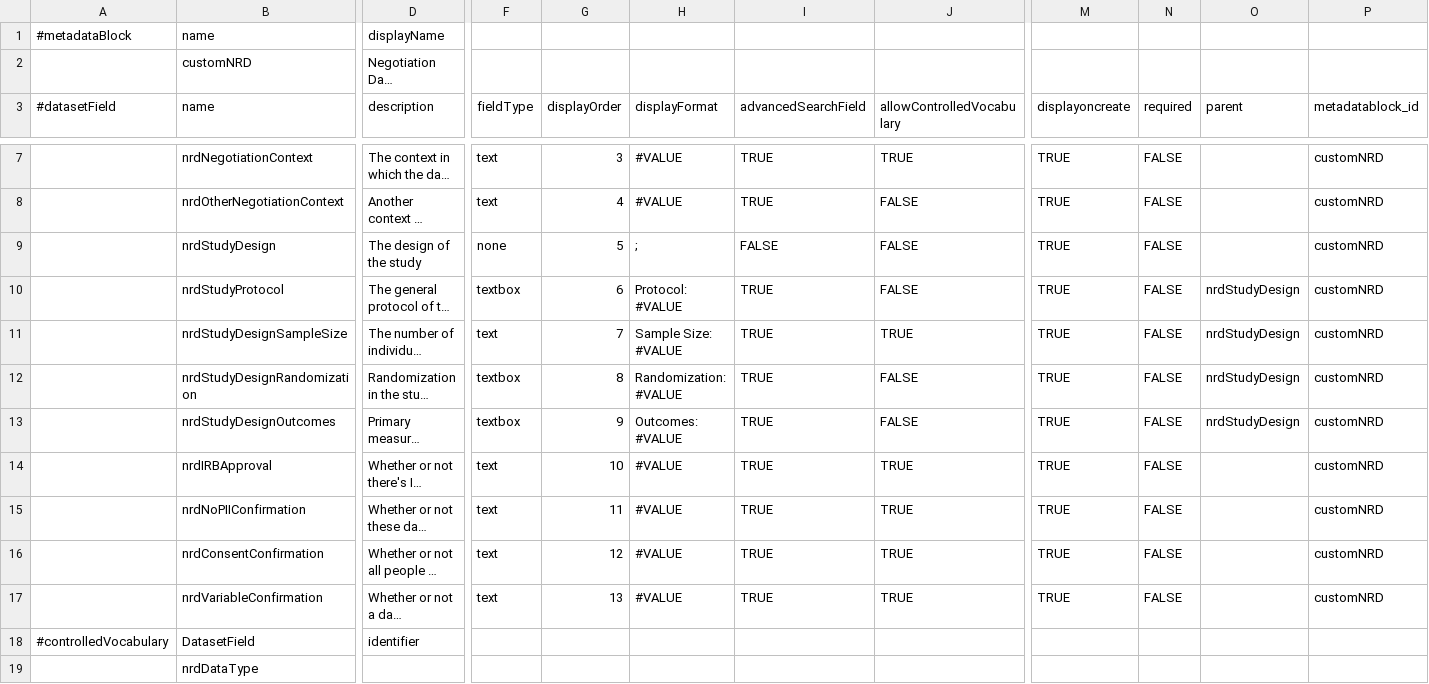
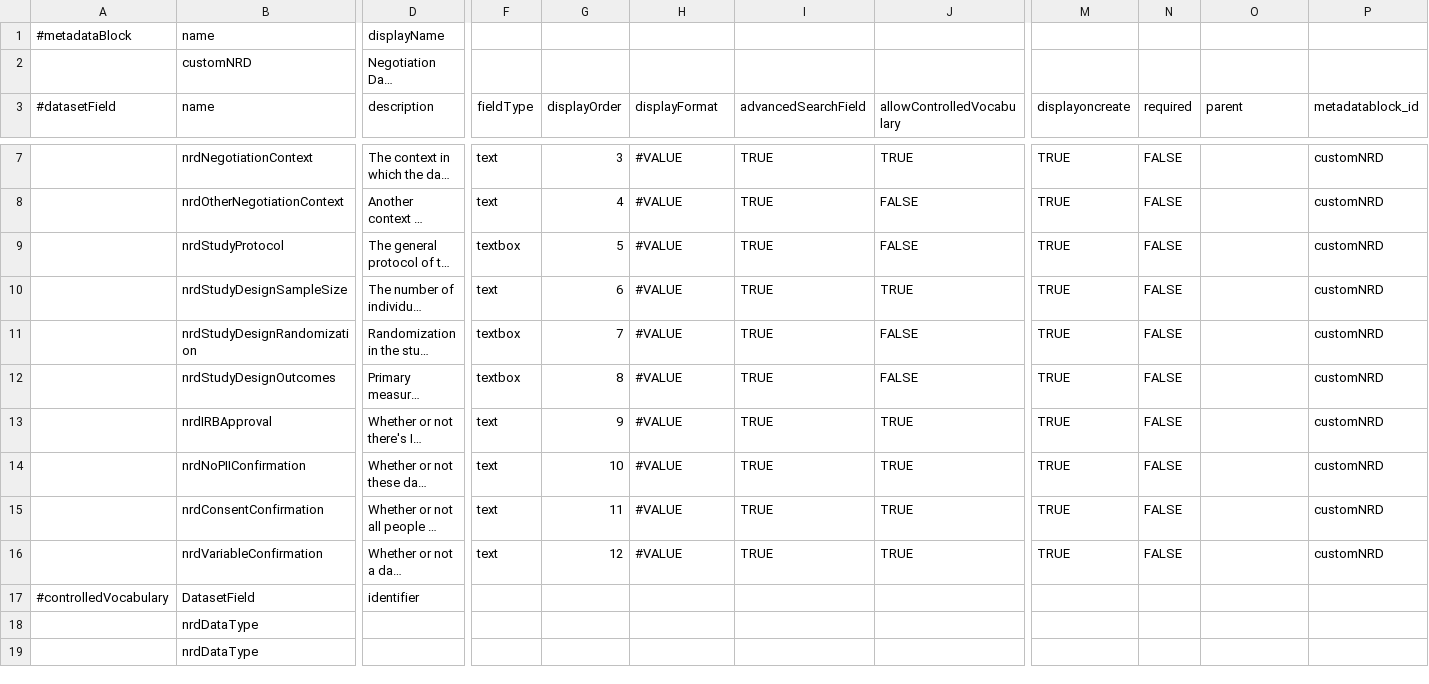
Before and after one commit to IQSS/dataverse.harvard.edu, a TSV file: metadatablocks/customNRD.tsv, drawn as a sheet; only a part is shown, gaps mark what is left out; the shorter side is filled out with more unchanged rows; long unchanged cells end in …; removed rows and columns are numbered as before the commit, all else as after; rows hold the shown columns only; the diff names each change by its address in the sheet, - before the commit and + after, or states it on an @@ line.

Commit message:
Update customNRD.tsv
Removing nrdStudyDesign parent field and adjusting properties for its child fields to make them their own simple fields.

```diff
--- a/metadatablocks/customNRD.tsv
+++ b/metadatablocks/customNRD.tsv
-row 9:  | nrdStudyDesign | The design of the study | none | 5 | ; | FALSE | FALSE | TRUE | FALSE |  | customNRD
-G9 (displayOrder): 6
+G9 (displayOrder): 5
-H9 (displayFormat): Protocol: #VALUE
+H9 (displayFormat): #VALUE
-O9:O12 (parent): nrdStudyDesign
+O9:O12 (parent): (empty)
-G10 (displayOrder): 7
+G10 (displayOrder): 6
-H10 (displayFormat): Sample Size: #VALUE
+H10 (displayFormat): #VALUE
-G11 (displayOrder): 8
+G11 (displayOrder): 7
-H11 (displayFormat): Randomization: #VALUE
+H11 (displayFormat): #VALUE
-G12 (displayOrder): 9
+G12 (displayOrder): 8
-H12 (displayFormat): Outcomes: #VALUE
+H12 (displayFormat): #VALUE
-G13 (displayOrder): 10
+G13 (displayOrder): 9
-G14 (displayOrder): 11
+G14 (displayOrder): 10
-G15 (displayOrder): 12
+G15 (displayOrder): 11
-G16 (displayOrder): 13
+G16 (displayOrder): 12
```
